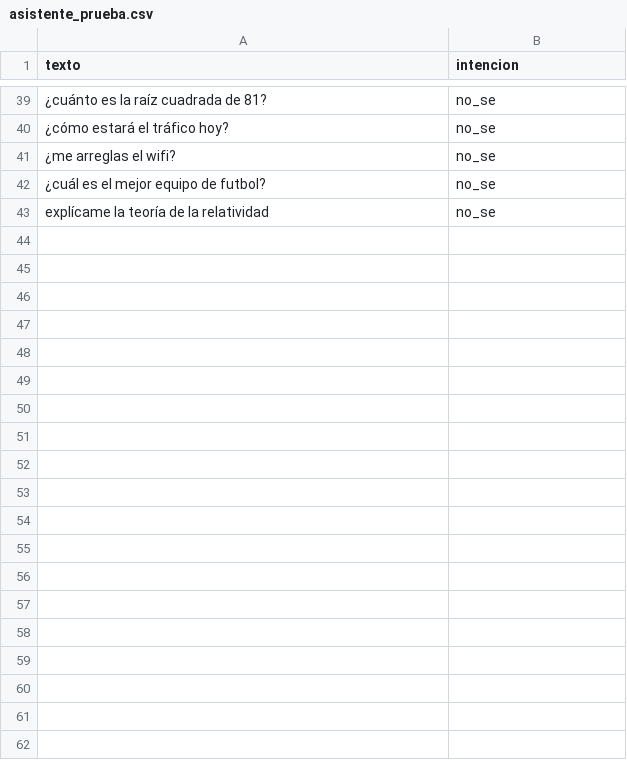
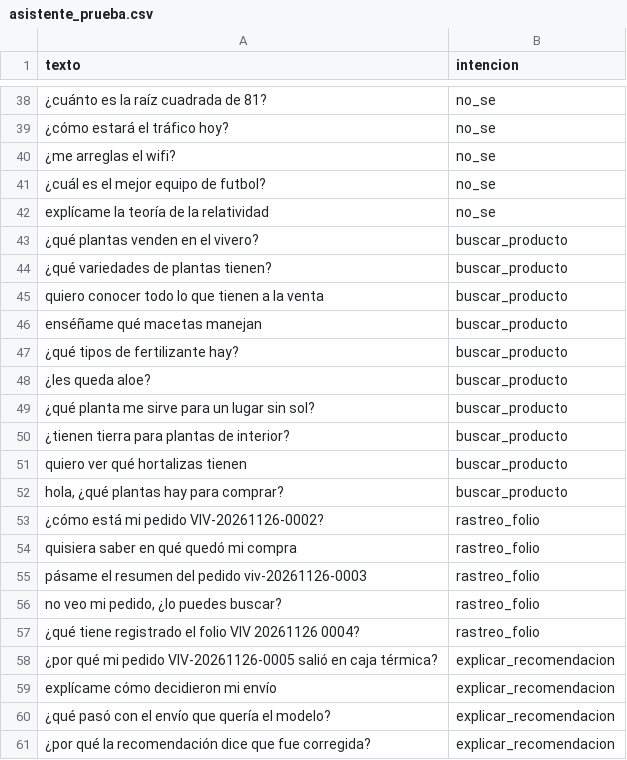
Before and after one commit to Rudy-77/T-picos-Web-y-Mobil, a CSV file: proyectos/proyecto2/ml/datos/asistente_prueba.csv, drawn as a sheet; only a part is shown, gaps mark what is left out; the diff covers the shown part only.

Commit message:
Proyecto 2: corpus ampliado del asistente y búsqueda de catálogo

```diff
--- a/proyectos/proyecto2/ml/datos/asistente_prueba.csv
+++ b/proyectos/proyecto2/ml/datos/asistente_prueba.csv
@@ -43,0 +43,19 @@ texto,intencion
+"¿qué plantas venden en el vivero?","buscar_producto"
+"¿qué variedades de plantas tienen?","buscar_producto"
+"quiero conocer todo lo que tienen a la venta","buscar_producto"
+"enséñame qué macetas manejan","buscar_producto"
+"¿qué tipos de fertilizante hay?","buscar_producto"
+"¿les queda aloe?","buscar_producto"
+"¿qué planta me sirve para un lugar sin sol?","buscar_producto"
+"¿tienen tierra para plantas de interior?","buscar_producto"
+"quiero ver qué hortalizas tienen","buscar_producto"
+"hola, ¿qué plantas hay para comprar?","buscar_producto"
+"¿cómo está mi pedido VIV-20261126-0002?","rastreo_folio"
+"quisiera saber en qué quedó mi compra","rastreo_folio"
+"pásame el resumen del pedido viv-20261126-0003","rastreo_folio"
+"no veo mi pedido, ¿lo puedes buscar?","rastreo_folio"
+"¿qué tiene registrado el folio VIV 20261126 0004?","rastreo_folio"
+"¿por qué mi pedido VIV-20261126-0005 salió en caja térmica?","explicar_recomendacion"
+"explícame cómo decidieron mi envío","explicar_recomendacion"
+"¿qué pasó con el envío que quería el modelo?","explicar_recomendacion"
+"¿por qué la recomendación dice que fue corregida?","explicar_recomendacion"
```
Also changed, not shown: 29 added rows and 1 removed row elsewhere in this file, 21 other files.
